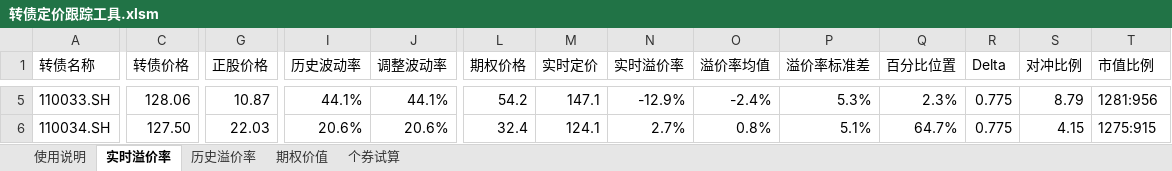
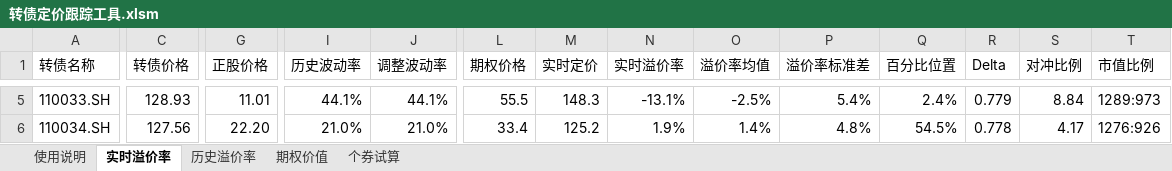
Before and after one commit to liquanbao/hazc, an Excel workbook: 转债定价跟踪工具.xlsm, sheet 实时溢价率, drawn as a sheet; only a part is shown, gaps mark what is left out; values as stored, in another font and other column widths than the file's, no borders; conditional formats not drawn; the diff covers the shown part only; the diff names each change by its address in the sheet, - before the commit and + after, or states it on an @@ line.

```diff
--- a/转债定价跟踪工具.xlsm (sheet 实时溢价率)
+++ b/转债定价跟踪工具.xlsm (sheet 实时溢价率)
-C5 (转债价格): 128.06
+C5 (转债价格): 128.93
-G5 (正股价格): 10.87
+G5 (正股价格): 11.01
-L5 (期权价格): 54.2
+L5 (期权价格): 55.5
-M5 (实时定价): 147.1
+M5 (实时定价): 148.3
-N5 (实时溢价率): -12.9%
+N5 (实时溢价率): -13.1%
-O5 (溢价率均值): -2.4%
+O5 (溢价率均值): -2.5%
-P5 (溢价率标准差): 5.3%
+P5 (溢价率标准差): 5.4%
-Q5 (百分比位置): 2.3%
+Q5 (百分比位置): 2.4%
-R5 (Delta): 0.775
+R5 (Delta): 0.779
-S5 (对冲比例): 8.79
+S5 (对冲比例): 8.84
-T5 (市值比例): 1281:956
+T5 (市值比例): 1289:973
-C6 (转债价格): 127.50
+C6 (转债价格): 127.56
-G6 (正股价格): 22.03
+G6 (正股价格): 22.20
-I6 (历史波动率): 20.6%
+I6 (历史波动率): 21.0%
-J6 (调整波动率): 20.6%
+J6 (调整波动率): 21.0%
-L6 (期权价格): 32.4
+L6 (期权价格): 33.4
-M6 (实时定价): 124.1
+M6 (实时定价): 125.2
-N6 (实时溢价率): 2.7%
+N6 (实时溢价率): 1.9%
-O6 (溢价率均值): 0.8%
+O6 (溢价率均值): 1.4%
-P6 (溢价率标准差): 5.1%
+P6 (溢价率标准差): 4.8%
-Q6 (百分比位置): 64.7%
+Q6 (百分比位置): 54.5%
-R6 (Delta): 0.775
+R6 (Delta): 0.778
-S6 (对冲比例): 4.15
+S6 (对冲比例): 4.17
-T6 (市值比例): 1275:915
+T6 (市值比例): 1276:926
```
Also changed, not shown: 327 edited cells elsewhere in this sheet, sheet 期权价值, sheet 历史溢价率, sheet 个券试算, sheet 使用说明, charts or pictures.
